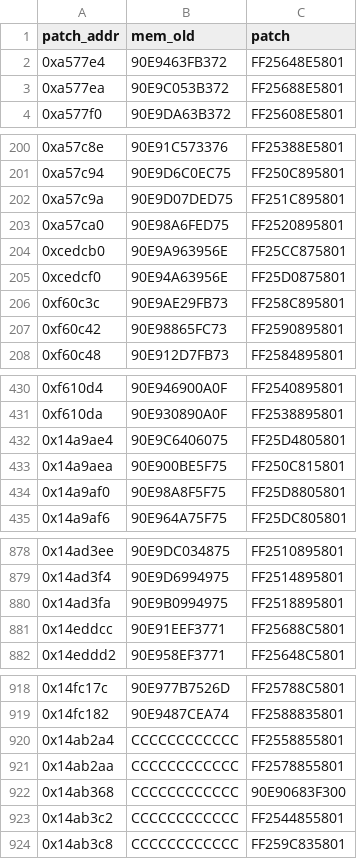
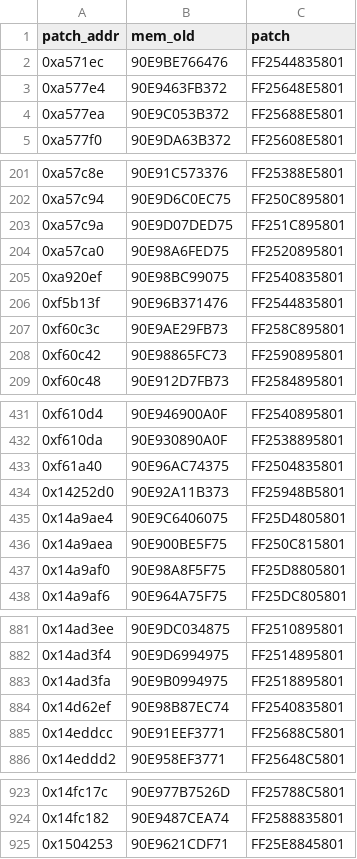
Before and after one commit to stndart/PatchingPE, a CSV file: game-dump/patches/thunks_patch.csv, drawn as a sheet; only a part is shown, gaps mark what is left out; the diff covers the shown part only.

```diff
--- a/game-dump/patches/thunks_patch.csv
+++ b/game-dump/patches/thunks_patch.csv
@@ -1,2 +1,3 @@
 patch_addr,mem_old,patch
+0xa571ec,90E9BE766476,FF2544835801
 0xa577e4,90E9463FB372,FF25648E5801
@@ -203,4 +204,4 @@ patch_addr,mem_old,patch
 0xa57ca0,90E98A6FED75,FF2520895801
-0xcedcb0,90E9A963956E,FF25CC875801
-0xcedcf0,90E94A63956E,FF25D0875801
+0xa920ef,90E98BC99075,FF2540835801
+0xf5b13f,90E96B371476,FF2544835801
 0xf60c3c,90E9AE29FB73,FF258C895801
@@ -431,2 +432,4 @@ patch_addr,mem_old,patch
 0xf610da,90E930890A0F,FF2538895801
+0xf61a40,90E96AC74375,FF2504835801
+0x14252d0,90E92A11B373,FF25948B5801
 0x14a9ae4,90E9C6406075,FF25D4805801
@@ -880,2 +883,3 @@ patch_addr,mem_old,patch
 0x14ad3fa,90E9B0994975,FF2518895801
+0x14d62ef,90E98B87EC74,FF2540835801
 0x14eddcc,90E91EEF3771,FF25688C5801
@@ -919,6 +924,2 @@ patch_addr,mem_old,patch
 0x14fc182,90E9487CEA74,FF2588835801
-0x14ab2a4,CCCCCCCCCCCC,FF2558855801
-0x14ab2aa,CCCCCCCCCCCC,FF2578855801
-0x14ab368,CCCCCCCCCCCC,90E90683F300
-0x14ab3c2,CCCCCCCCCCCC,FF2544855801
-0x14ab3c8,CCCCCCCCCCCC,FF259C835801
+0x1504253,90E9621CDF71,FF25E8845801
```
Also changed, not shown: 1 added row elsewhere in this file, 9 other files.
